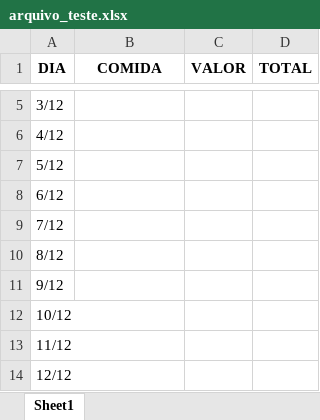
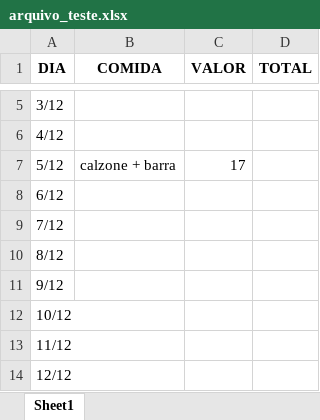
Before and after one commit to Sancheslipe/Curso_Robotic_Process_Automation_RPA_Crie_Robos_com_Python_e_robos_criados, an Excel workbook: atividade_12_calculo_almoço/arquivo_teste.xlsx, sheet Sheet1, drawn as a sheet; only a part is shown, gaps mark what is left out; values as stored, in another font and other column widths than the file's, no borders; the diff names each change by its address in the sheet, - before the commit and + after, or states it on an @@ line.

Commit message:
teste
test

```diff
--- a/atividade_12_calculo_almoço/arquivo_teste.xlsx (sheet Sheet1)
+++ b/atividade_12_calculo_almoço/arquivo_teste.xlsx (sheet Sheet1)
-B7 (COMIDA): (empty)
+B7 (COMIDA): calzone + barra
-C7 (VALOR): (empty)
+C7 (VALOR): 17
```
Also changed, not shown: 14 other files.
